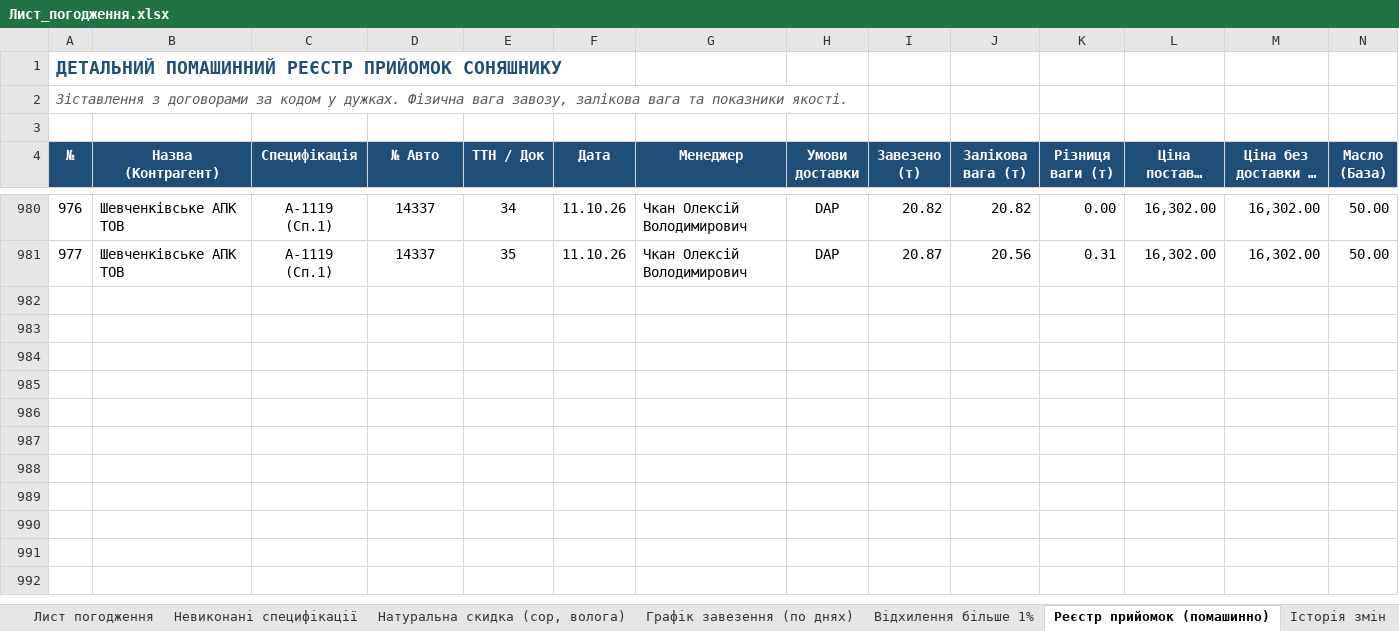
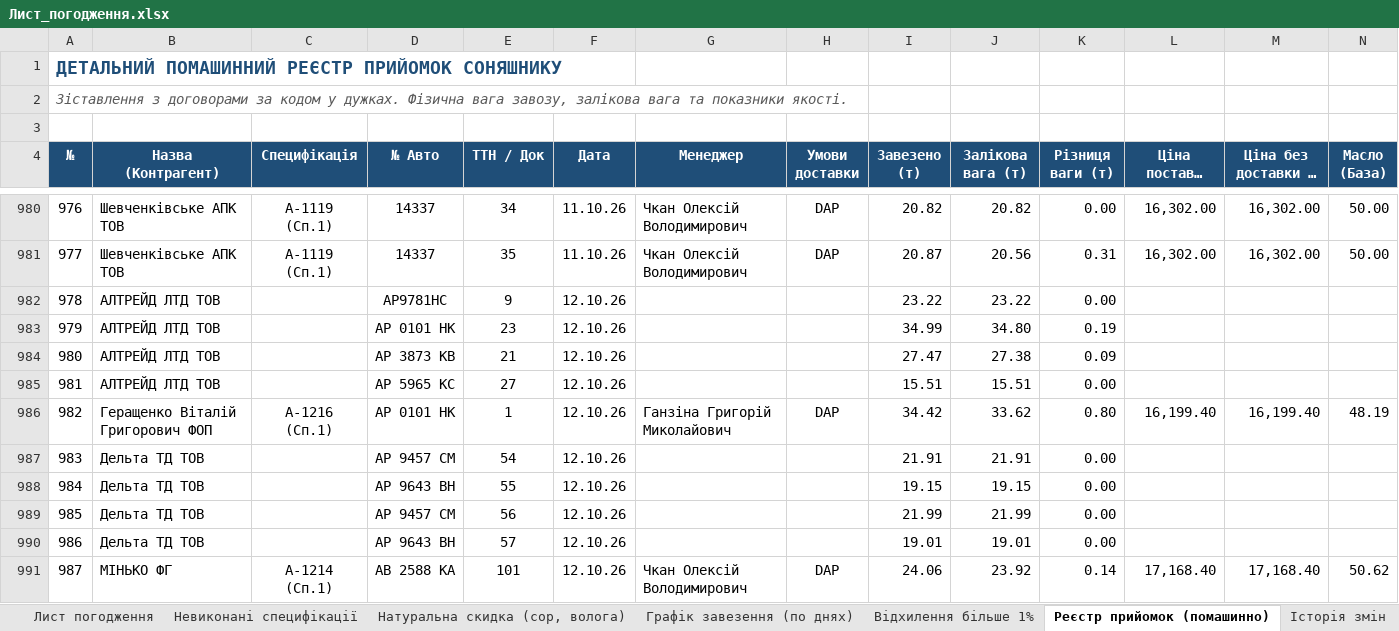
Before and after one commit to bublik3602/Dashbord-Api08, an Excel workbook: database/Лист_погодження.xlsx, sheet Реєстр прийомок (помашинно), drawn as a sheet; only a part is shown, gaps mark what is left out; long unchanged cells end in …; values as stored, in another font and other column widths than the file's, no borders; rows hold the shown columns only; the diff covers the shown part only; the diff names each change by its address in the sheet, - before the commit and + after, or states it on an @@ line.

```diff
--- a/database/Лист_погодження.xlsx (sheet Реєстр прийомок (помашинно))
+++ b/database/Лист_погодження.xlsx (sheet Реєстр прийомок (помашинно))
+row 982: 978 | АЛТРЕЙД ЛТД ТОВ |  | AP9781HC | 9 | 12.10.26 |  |  | 23.22 | 23.22 | 0.00
+row 983: 979 | АЛТРЕЙД ЛТД ТОВ |  | АР 0101 НК | 23 | 12.10.26 |  |  | 34.99 | 34.80 | 0.19
+row 984: 980 | АЛТРЕЙД ЛТД ТОВ |  | АР 3873 КВ | 21 | 12.10.26 |  |  | 27.47 | 27.38 | 0.09
+row 985: 981 | АЛТРЕЙД ЛТД ТОВ |  | АР 5965 КС | 27 | 12.10.26 |  |  | 15.51 | 15.51 | 0.00
+row 986: 982 | Геращенко Віталій Григорович ФОП | А-1216 (Сп.1) | АР 0101 НК | 1 | 12.10.26 | Ганзіна Григорій Миколайович | DAP | 34.42 | 33.62 | 0.80 | 16,199.40 | 16,199.40 | 48.19
+row 987: 983 | Дельта ТД ТОВ |  | АР 9457 СМ | 54 | 12.10.26 |  |  | 21.91 | 21.91 | 0.00
+row 988: 984 | Дельта ТД ТОВ |  | АР 9643 ВН | 55 | 12.10.26 |  |  | 19.15 | 19.15 | 0.00
+row 989: 985 | Дельта ТД ТОВ |  | АР 9457 СМ | 56 | 12.10.26 |  |  | 21.99 | 21.99 | 0.00
+row 990: 986 | Дельта ТД ТОВ |  | АР 9643 ВН | 57 | 12.10.26 |  |  | 19.01 | 19.01 | 0.00
+row 991: 987 | МІНЬКО ФГ | А-1214 (Сп.1) | АВ 2588 КА | 101 | 12.10.26 | Чкан Олексій Володимирович | DAP | 24.06 | 23.92 | 0.14 | 17,168.40 | 17,168.40 | 50.62
```
Also changed, not shown: 9 added rows and 9 edited cells elsewhere in this sheet, sheet Натуральна скидка (сор, волога), sheet Невиконані специфікації, sheet Лист погодження, sheet Відхилення більше 1%, sheet Історія змін, sheet Графік завезення (по днях), 9 other files.
